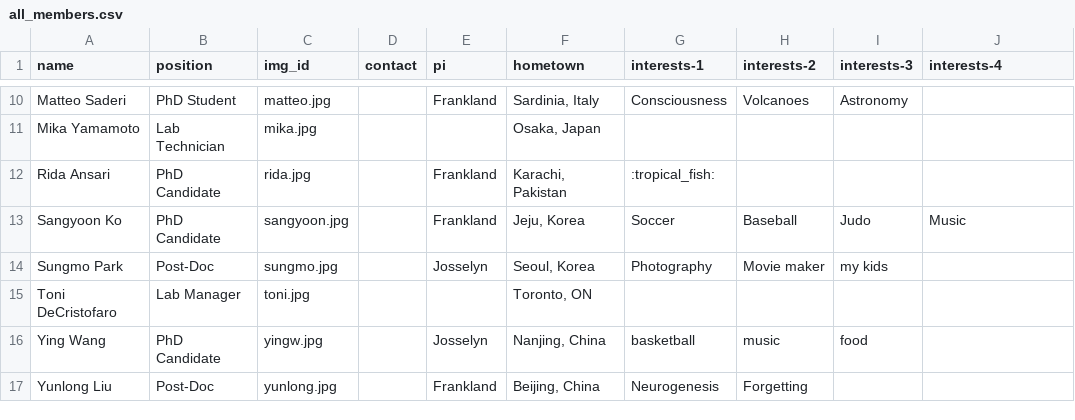
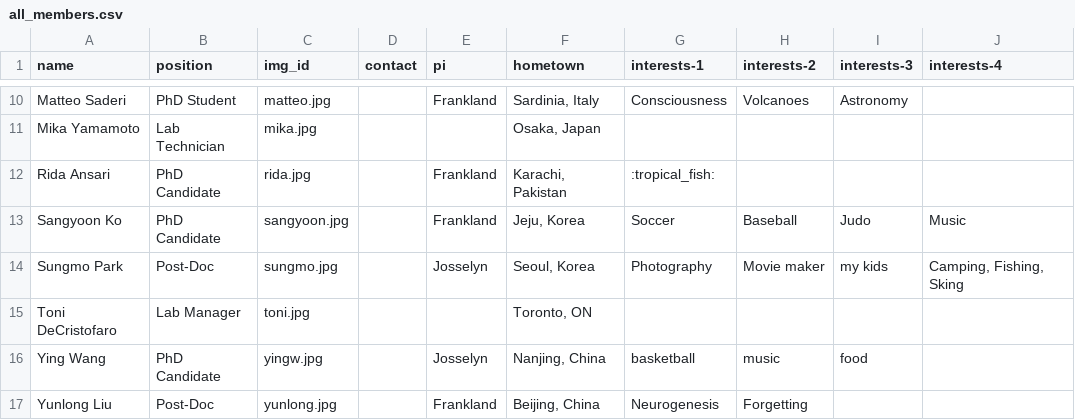
Before and after one commit to jf-lab/jflab, a CSV file: _data/all_members.csv, drawn as a sheet; only a part is shown, gaps mark what is left out.

```diff
--- a/_data/all_members.csv
+++ b/_data/all_members.csv
@@ -13,3 +13,3 @@ Rida Ansari,PhD Candidate,rida.jpg,,Frankland,"Karachi, Pakistan",:tropical_fish
 Sangyoon Ko,PhD Candidate,sangyoon.jpg,,Frankland,"Jeju, Korea",Soccer,Baseball,Judo,Music
-Sungmo Park,Post-Doc,sungmo.jpg,,Josselyn,"Seoul, Korea",Photography,Movie maker,my kids,
+Sungmo Park,Post-Doc,sungmo.jpg,,Josselyn,"Seoul, Korea",Photography,Movie maker,my kids,"Camping, Fishing, Sking"
 Toni DeCristofaro,Lab Manager,toni.jpg,,,"Toronto, ON",,,,
```
Also changed, not shown: _data/members_processed.csv.
